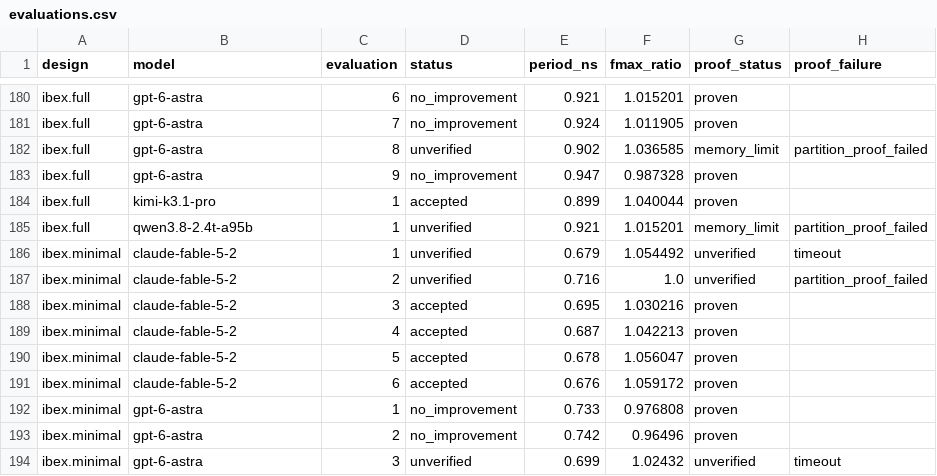
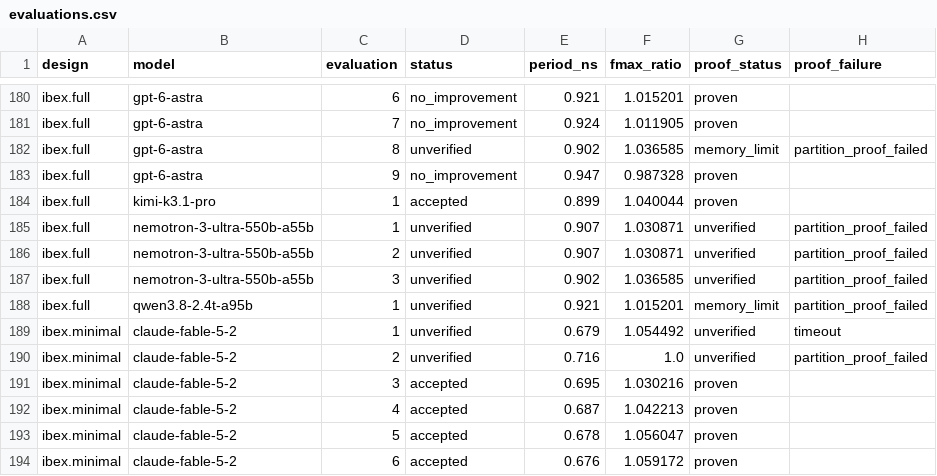
Before and after one commit to partcleda/rtl-fmax-agent-benchmark, a CSV file: results/evaluations.csv, drawn as a sheet; only a part is shown, gaps mark what is left out; the shorter side is filled out with more unchanged rows; the diff names each change by its address in the sheet, - before the commit and + after, or states it on an @@ line.

```diff
--- a/results/evaluations.csv
+++ b/results/evaluations.csv
+row 185: ibex.full | nemotron-3-ultra-550b-a55b | 1 | unverified | 0.907 | 1.030871 | unverified | partition_proof_failed
+row 186: ibex.full | nemotron-3-ultra-550b-a55b | 2 | unverified | 0.907 | 1.030871 | unverified | partition_proof_failed
+row 187: ibex.full | nemotron-3-ultra-550b-a55b | 3 | unverified | 0.902 | 1.036585 | unverified | partition_proof_failed
```
Also changed, not shown: results/sessions.csv, 7 other files.
